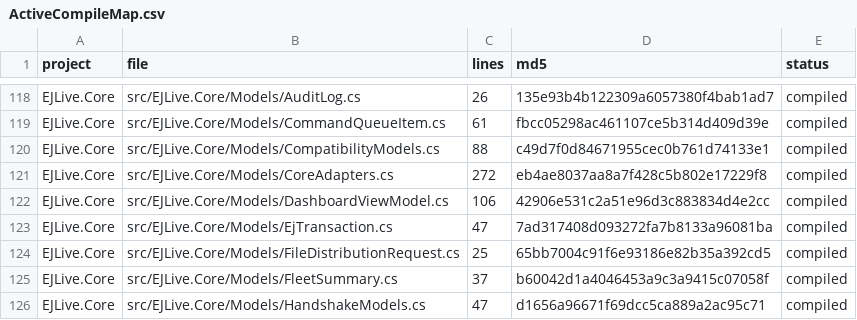
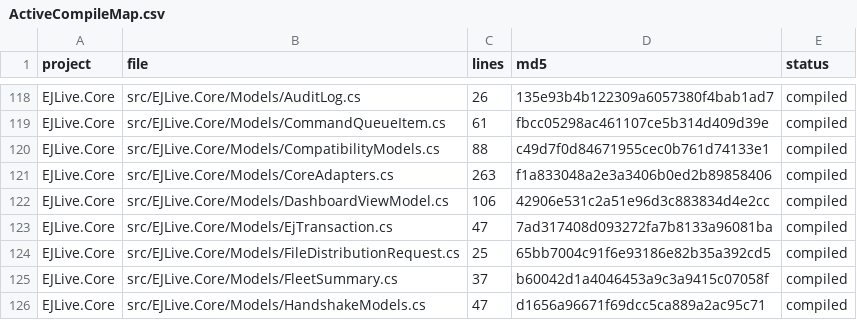
Before and after one commit to emadmukred/EJLive.platform, a CSV file: artifacts/ActiveCompileMap.csv, drawn as a sheet; only a part is shown, gaps mark what is left out.

```diff
--- a/artifacts/ActiveCompileMap.csv
+++ b/artifacts/ActiveCompileMap.csv
@@ -120,3 +120,3 @@ EJLive.Core,src/EJLive.Core/Models/CommandQueueItem.cs,61,fbcc05298ac461107ce5b3
 EJLive.Core,src/EJLive.Core/Models/CompatibilityModels.cs,88,c49d7f0d84671955cec0b761d74133e1,compiled
-EJLive.Core,src/EJLive.Core/Models/CoreAdapters.cs,272,eb4ae8037aa8a7f428c5b802e17229f8,compiled
+EJLive.Core,src/EJLive.Core/Models/CoreAdapters.cs,263,f1a833048a2e3a3406b0ed2b89858406,compiled
 EJLive.Core,src/EJLive.Core/Models/DashboardViewModel.cs,106,42906e531c2a51e96d3c883834d4e2cc,compiled
```
Also changed, not shown: 7 other files.
